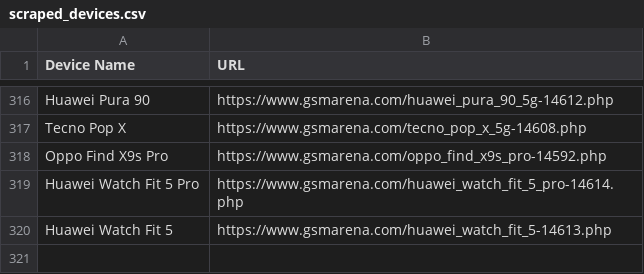
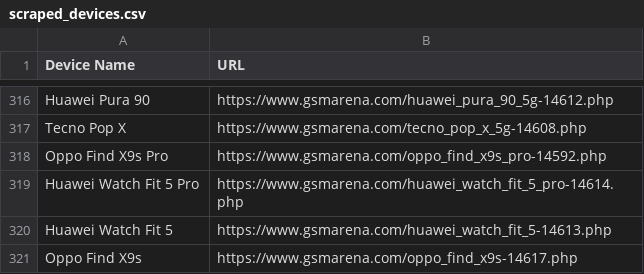
Before and after one commit to fahimpyto/ZuZu_autbot, a CSV file: scraped_devices.csv, drawn as a sheet; only a part is shown, gaps mark what is left out.

```diff
--- a/scraped_devices.csv
+++ b/scraped_devices.csv
@@ -320 +320,2 @@ Huawei Watch Fit 5 Pro,https://www.gsmarena.com/huawei_watch_fit_5_pro-14614.php
 Huawei Watch Fit 5,https://www.gsmarena.com/huawei_watch_fit_5-14613.php
+Oppo Find X9s,https://www.gsmarena.com/oppo_find_x9s-14617.php
```
Also changed, not shown: 3 other files.
